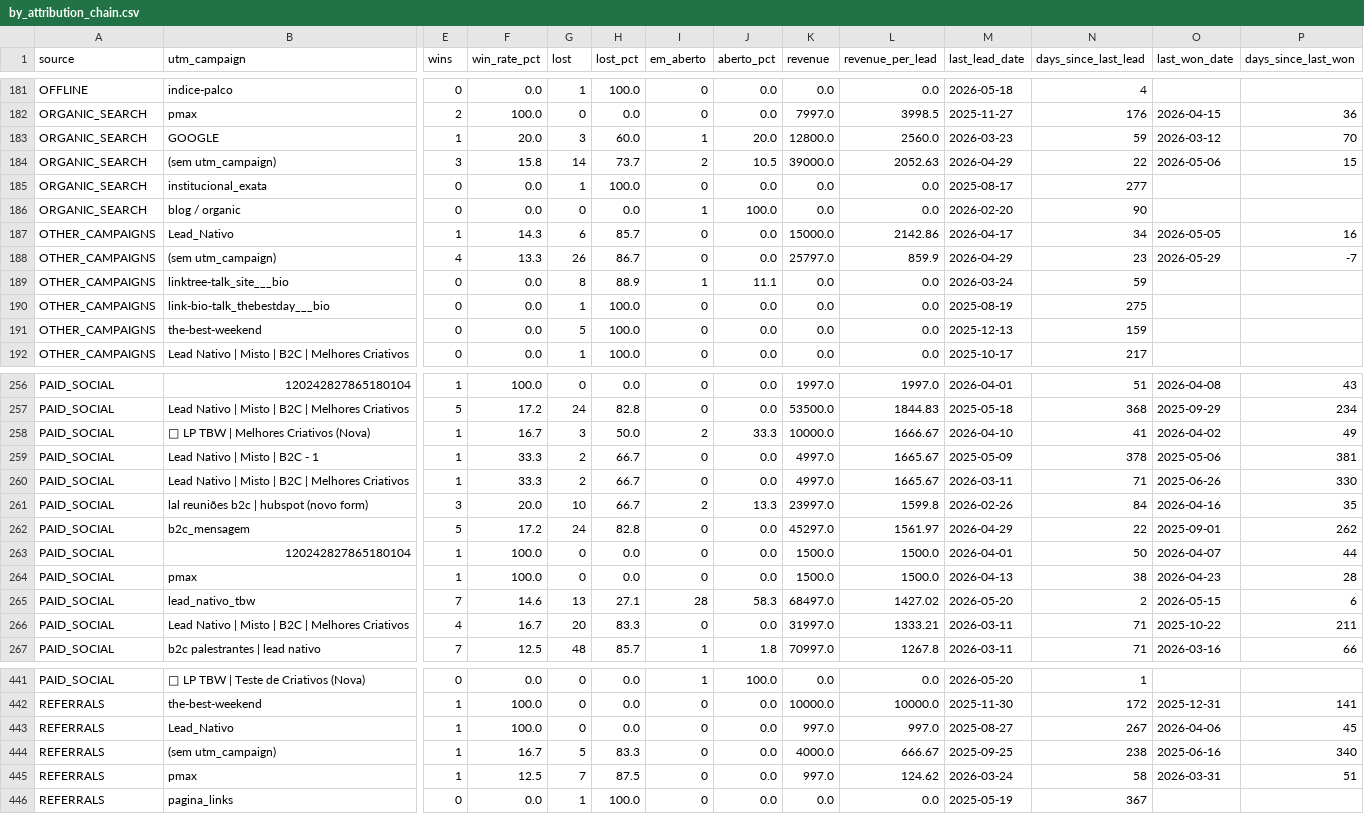
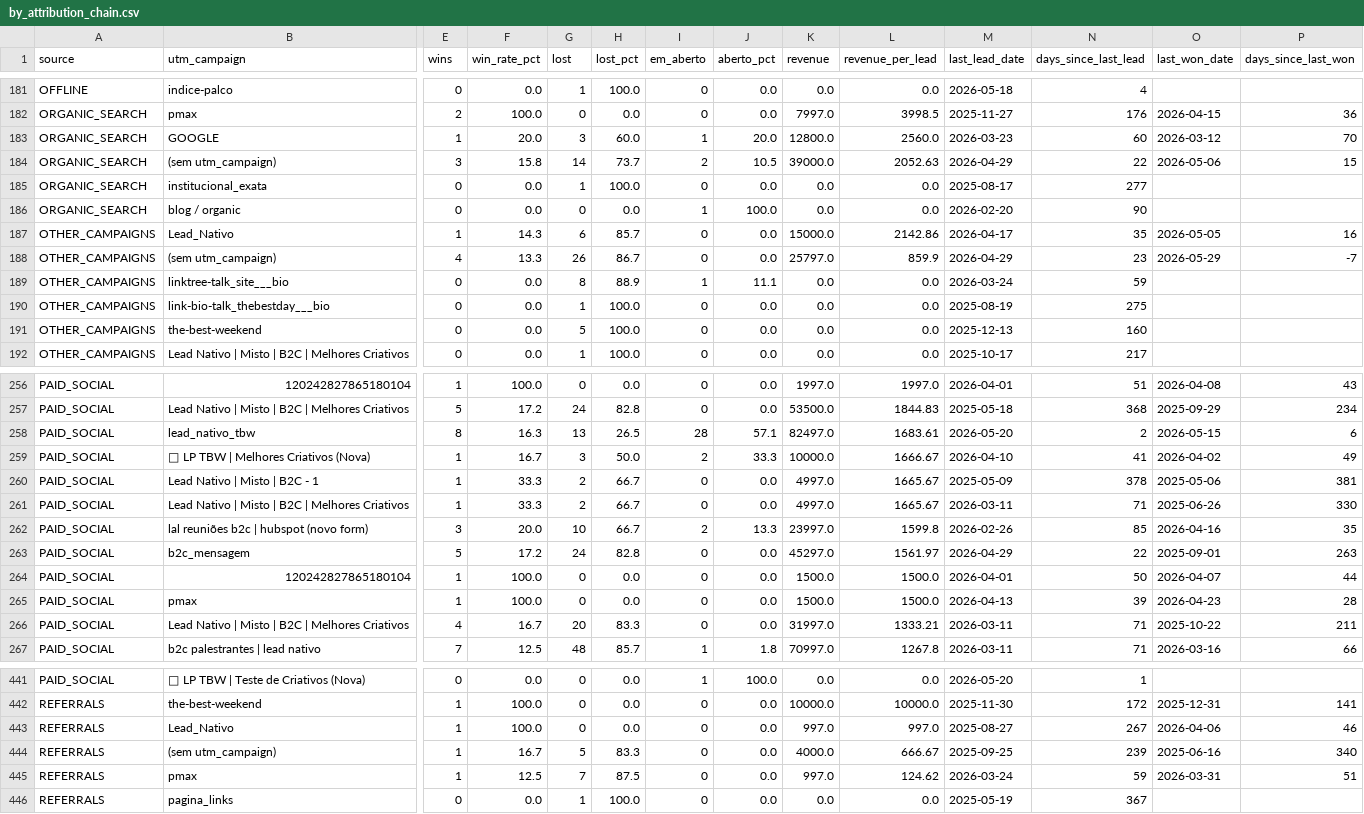
Before and after one commit to marciospagnolo-stack/ps4-dash-x7k9zq2, a CSV file: by_attribution_chain.csv, drawn as a sheet; only a part is shown, gaps mark what is left out; removed rows and columns are numbered as before the commit, all else as after; rows hold the shown columns only; the diff covers the shown part only; the diff names each change by its address in the sheet, - before the commit and + after, or states it on an @@ line.

```diff
--- a/by_attribution_chain.csv
+++ b/by_attribution_chain.csv
-N183 (days_since_last_lead): 59
+N183 (days_since_last_lead): 60
-N187 (days_since_last_lead): 34
+N187 (days_since_last_lead): 35
-N191 (days_since_last_lead): 159
+N191 (days_since_last_lead): 160
+row 258: PAID_SOCIAL | lead_nativo_tbw | 8 | 16.3 | 13 | 26.5 | 28 | 57.1 | 82497.0 | 1683.61 | 2026-05-20 | 2 | 2026-05-15 | 6
-N262 (days_since_last_lead): 84
+N262 (days_since_last_lead): 85
-P263 (days_since_last_won): 262
+P263 (days_since_last_won): 263
-N265 (days_since_last_lead): 38
+N265 (days_since_last_lead): 39
-row 265: PAID_SOCIAL | lead_nativo_tbw | 7 | 14.6 | 13 | 27.1 | 28 | 58.3 | 68497.0 | 1427.02 | 2026-05-20 | 2 | 2026-05-15 | 6
-P443 (days_since_last_won): 45
+P443 (days_since_last_won): 46
-N444 (days_since_last_lead): 238
+N444 (days_since_last_lead): 239
-N445 (days_since_last_lead): 58
+N445 (days_since_last_lead): 59
```
Also changed, not shown: 38 edited cells elsewhere in this file, 2 other files.
